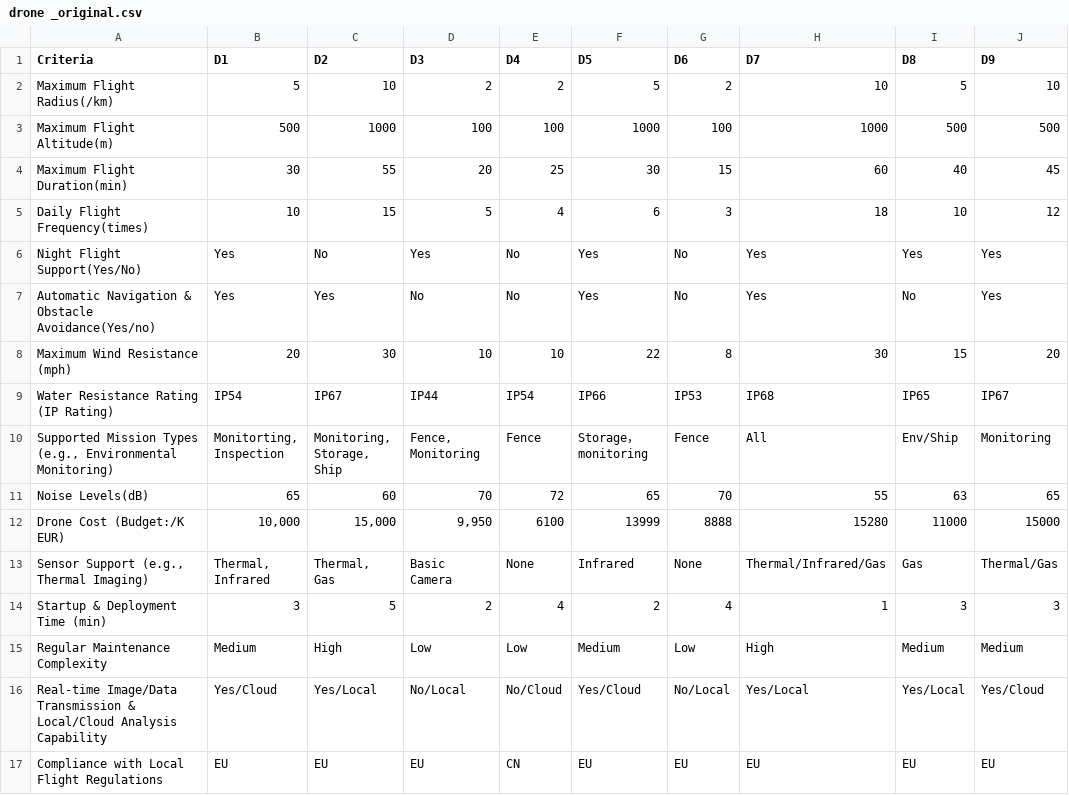
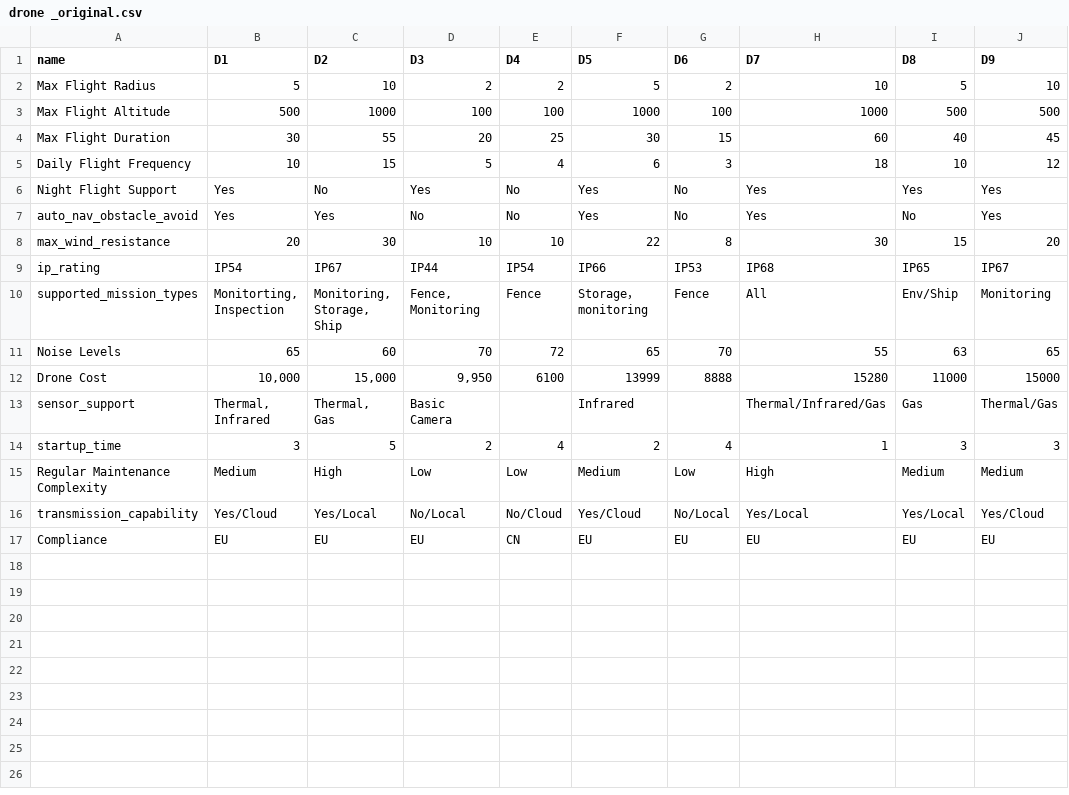
Before and after one commit to yinvvvv/drone-selection, a CSV file: drone-selection/drone _original.csv, drawn as a sheet; only a part is shown; the diff names each change by its address in the sheet, - before the commit and + after, or states it on an @@ line.

```diff
--- a/drone-selection/drone _original.csv
+++ b/drone-selection/drone _original.csv
-A1: Criteria
+A1: name
-A2 (name): Maximum Flight Radius(/km)
+A2 (name): Max Flight Radius
-A3 (name): Maximum Flight Altitude(m)
+A3 (name): Max Flight Altitude
-A4 (name): Maximum Flight Duration(min)
+A4 (name): Max Flight Duration
-A5 (name): Daily Flight Frequency(times)
+A5 (name): Daily Flight Frequency
-A6 (name): Night Flight Support(Yes/No)
+A6 (name): Night Flight Support
-A7 (name): Automatic Navigation & Obstacle Avoidance(Yes/no)
+A7 (name): auto_nav_obstacle_avoid
-A8 (name): Maximum Wind Resistance (mph)
+A8 (name): max_wind_resistance
-A9 (name): Water Resistance Rating (IP Rating)
+A9 (name): ip_rating
-A10 (name): Supported Mission Types (e.g., Environmental Monitoring)
+A10 (name): supported_mission_types
-A11 (name): Noise Levels(dB)
+A11 (name): Noise Levels
-A12 (name): Drone Cost (Budget:/K EUR)
+A12 (name): Drone Cost
-A13 (name): Sensor Support (e.g., Thermal Imaging)
+A13 (name): sensor_support
-E13 (D4): None
+E13 (D4): (empty)
-G13 (D6): None
+G13 (D6): (empty)
-A14 (name): Startup & Deployment Time (min)
+A14 (name): startup_time
-A16 (name): Real-time Image/Data Transmission & Local/Cloud Analysis Capability
+A16 (name): transmission_capability
-A17 (name): Compliance with Local Flight Regulations
+A17 (name): Compliance
```
Also changed, not shown: 5 other files.
